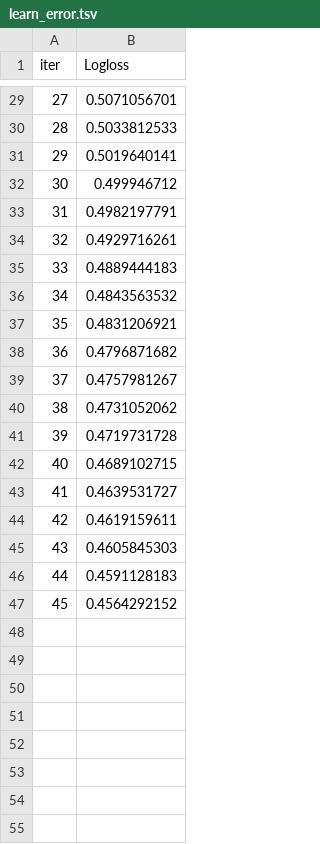
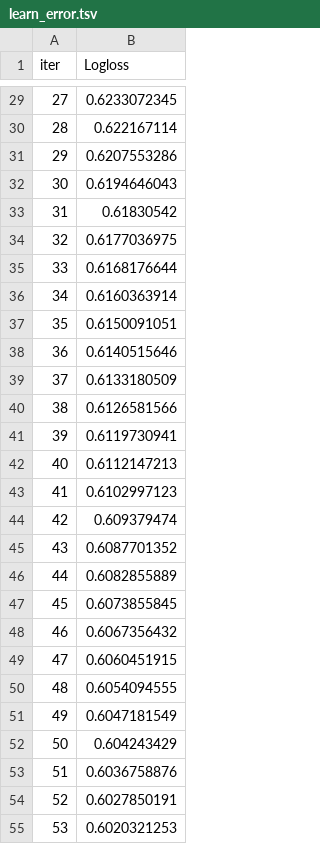
Before and after one commit to NzoCs/ens_data_challenge, a TSV file: notebooks/catboost_info/learn_error.tsv, drawn as a sheet; only a part is shown, gaps mark what is left out; the diff covers the shown part only.

```diff
--- a/notebooks/catboost_info/learn_error.tsv
+++ b/notebooks/catboost_info/learn_error.tsv
@@ -29,19 +29,27 @@ iter	Logloss
-27	0.5071056701
-28	0.5033812533
-29	0.5019640141
-30	0.499946712
-31	0.4982197791
-32	0.4929716261
-33	0.4889444183
-34	0.4843563532
-35	0.4831206921
-36	0.4796871682
-37	0.4757981267
-38	0.4731052062
-39	0.4719731728
-40	0.4689102715
-41	0.4639531727
-42	0.4619159611
-43	0.4605845303
-44	0.4591128183
-45	0.4564292152
+27	0.6233072345
+28	0.622167114
+29	0.6207553286
+30	0.6194646043
+31	0.61830542
+32	0.6177036975
+33	0.6168176644
+34	0.6160363914
+35	0.6150091051
+36	0.6140515646
+37	0.6133180509
+38	0.6126581566
+39	0.6119730941
+40	0.6112147213
+41	0.6102997123
+42	0.609379474
+43	0.6087701352
+44	0.6082855889
+45	0.6073855845
+46	0.6067356432
+47	0.6060451915
+48	0.6054094555
+49	0.6047181549
+50	0.604243429
+51	0.6036758876
+52	0.6027850191
+53	0.6020321253
```
Also changed, not shown: 6 added rows and 27 edited cells elsewhere in this file, notebooks/catboost_info/time_left.tsv, 12 other files.
